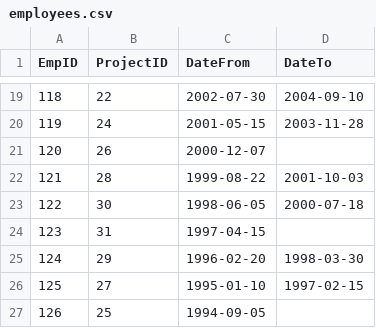
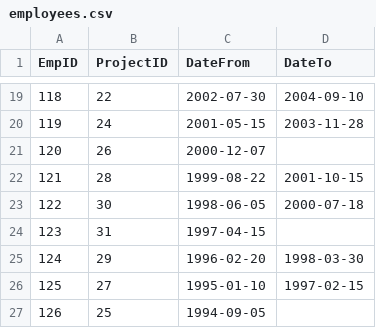
Before and after one commit to d-georgiev-91/Denis-Georgiev-employees, a CSV file: employees.csv, drawn as a sheet; only a part is shown, gaps mark what is left out.

Commit message:
Add Chronic
To support more than one date format Chronic gem is introduced.

```diff
--- a/employees.csv
+++ b/employees.csv
@@ -21,3 +21,3 @@ EmpID,ProjectID,DateFrom,DateTo
 120,26,2000-12-07,
-121,28,1999-08-22,2001-10-03
+121,28,1999-08-22,2001-10-15
 122,30,1998-06-05,2000-07-18
```
Also changed, not shown: 3 other files.
